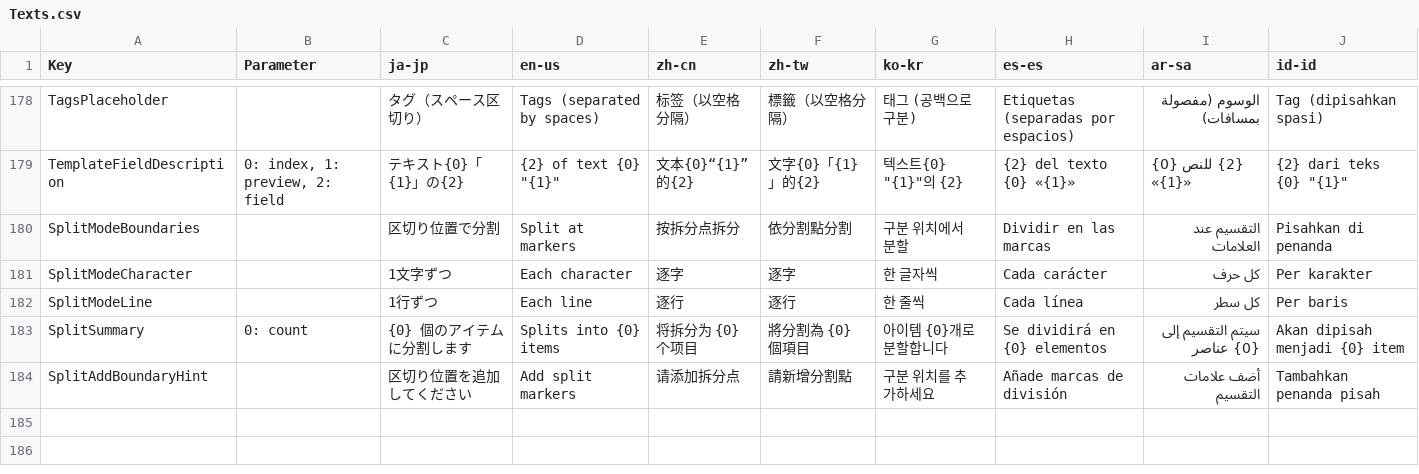
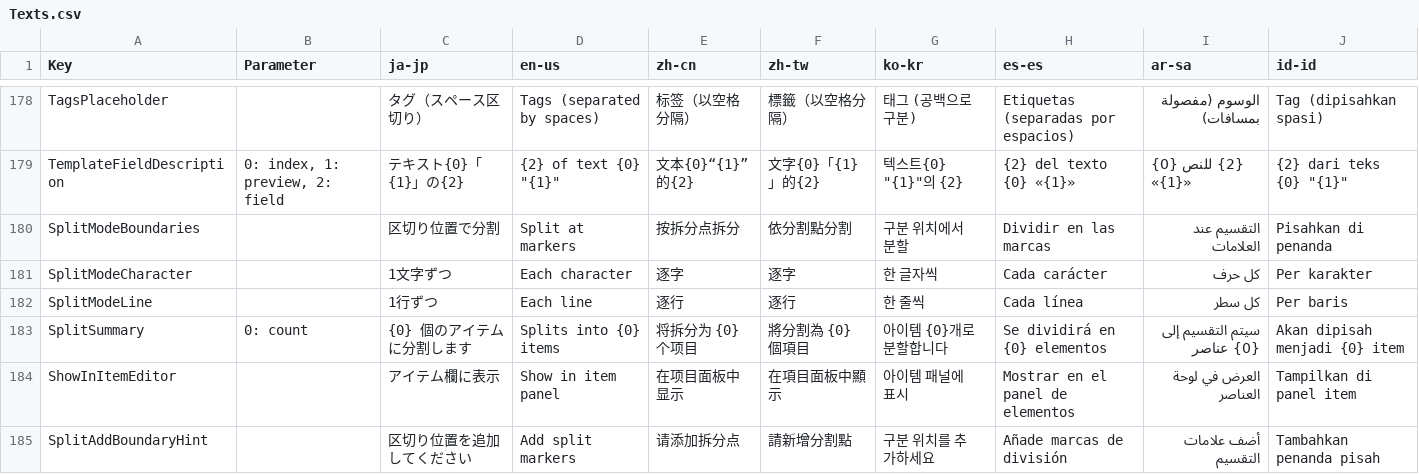
Before and after one commit to Dolphin-kun/PresetStudio, a CSV file: PresetStudio/Texts.csv, drawn as a sheet; only a part is shown, gaps mark what is left out.

```diff
--- a/PresetStudio/Texts.csv
+++ b/PresetStudio/Texts.csv
@@ -183,2 +183,3 @@ SplitModeLine,,1行ずつ,Each line,逐行,逐行,한 줄씩,Cada línea,كل س
 SplitSummary,0: count,{0} 個のアイテムに分割します,Splits into {0} items,将拆分为 {0} 个项目,將分割為 {0} 個項目,아이템 {0}개로 분할합니다,Se dividirá en {0} elementos,سيتم التقسيم إلى {0} عناصر,Akan dipisah menjadi {0} item,
+ShowInItemEditor,,アイテム欄に表示,Show in item panel,在项目面板中显示,在項目面板中顯示,아이템 패널에 표시,Mostrar en el panel de elementos,العرض في لوحة العناصر,Tampilkan di panel item,
 SplitAddBoundaryHint,,区切り位置を追加してください,Add split markers,请添加拆分点,請新增分割點,구분 위치를 추가하세요,Añade marcas de división,أضف علامات التقسيم,Tambahkan penanda pisah,
```
Also changed, not shown: 20 other files.
